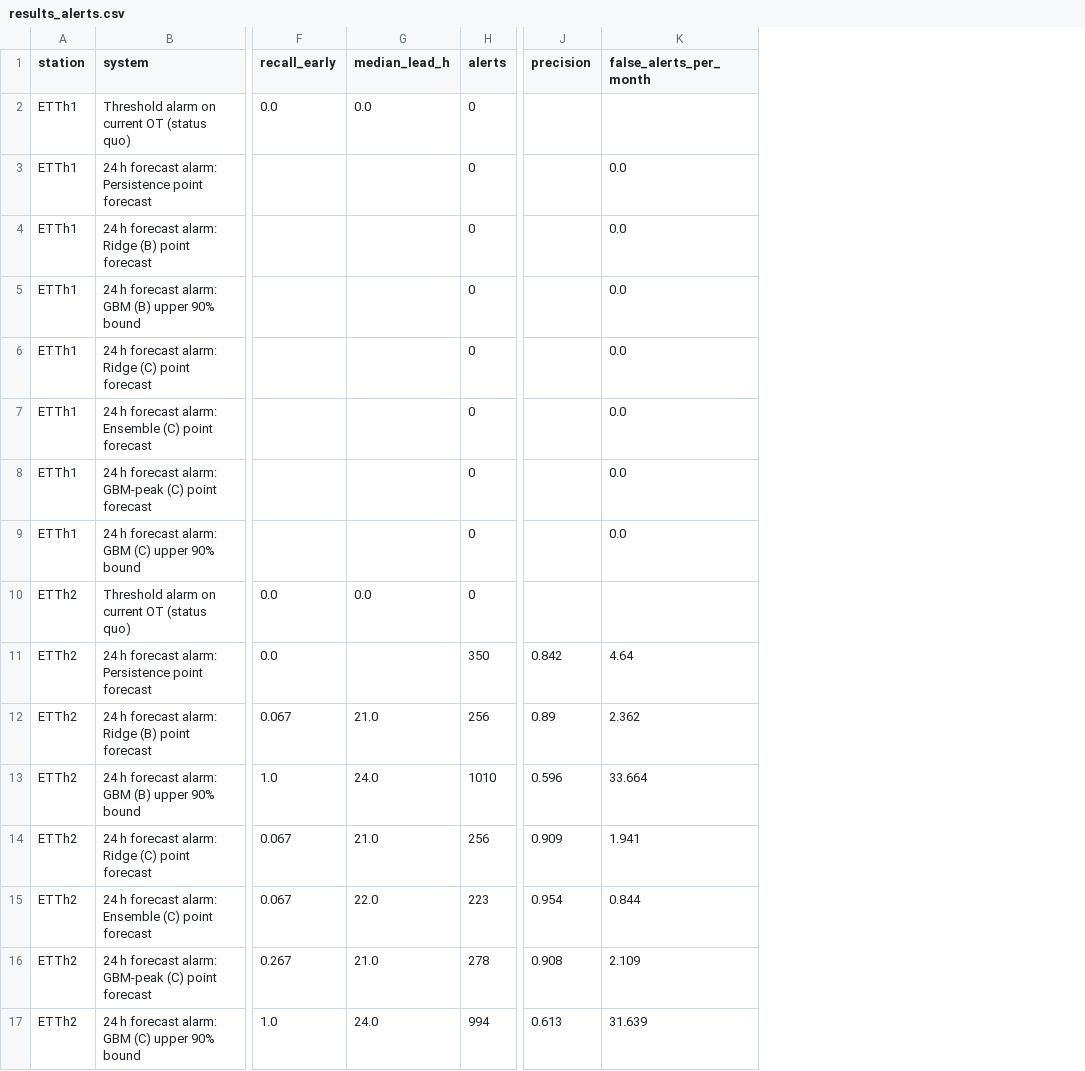
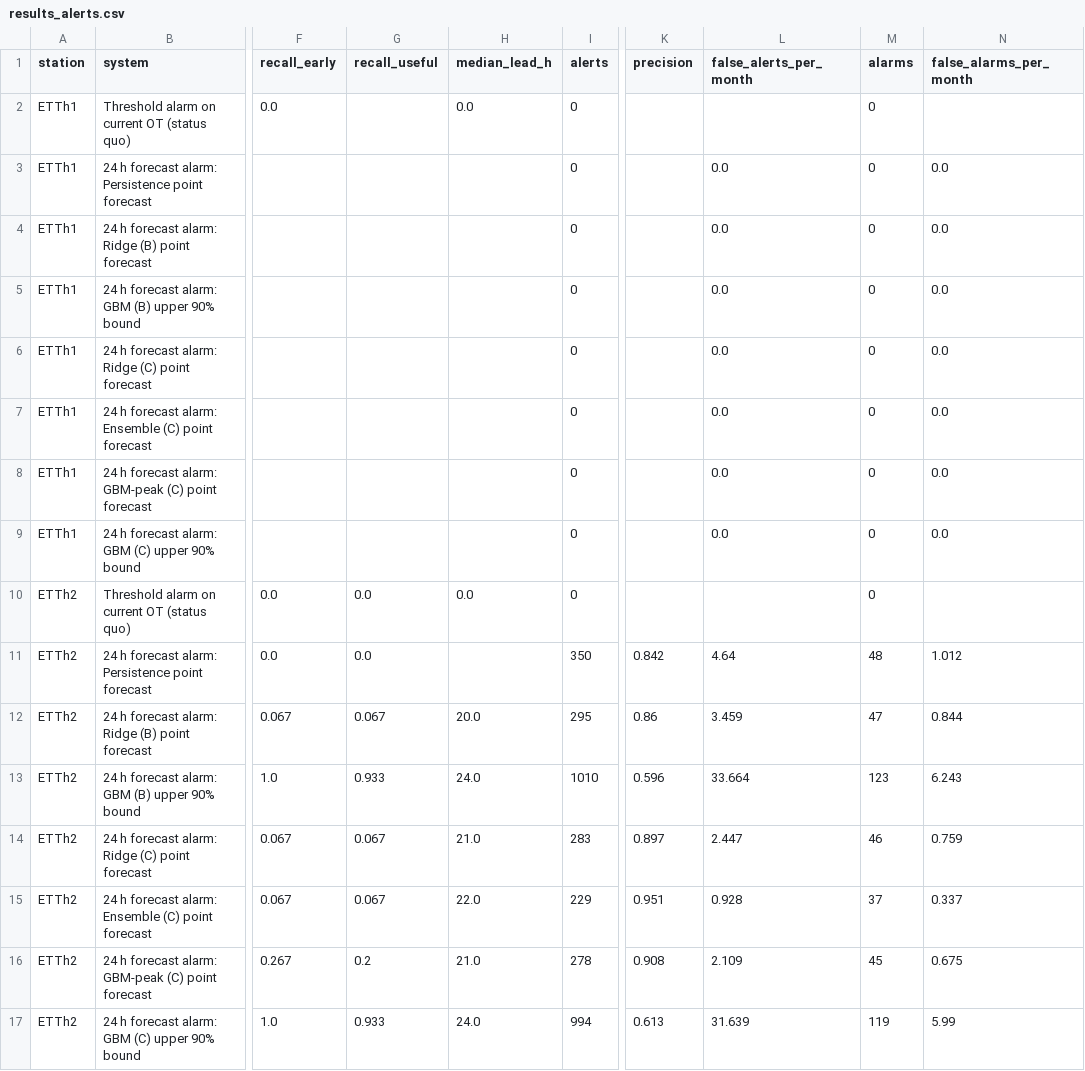
Before and after one commit to austenppm/ett-oil-temperature-forecast, a CSV file: outputs/tables/results_alerts.csv, drawn as a sheet; only a part is shown, gaps mark what is left out; addresses are those after the commit; the diff names each change by its address in the sheet, - before the commit and + after, or states it on an @@ line.

```diff
--- a/outputs/tables/results_alerts.csv
+++ b/outputs/tables/results_alerts.csv
+column G (recall_useful), rows 10-17: 0.0 | 0.0 | 0.067 | 0.933 | 0.067 | 0.067 | 0.2 | 0.933
+column M (alarms), rows 2-17: 0 | 0 | 0 | 0 | 0 | 0 | 0 | 0 | 0 | 48 | 47 | 123 | 46 | 37 | 45 | 119
+column N (false_alarms_per_month), rows 3-17: 0.0 | 0.0 | 0.0 | 0.0 | 0.0 | 0.0 | 0.0 |  | 1.012 | 0.844 | 6.243 | 0.759 | 0.337 | 0.675 | 5.99
-H12 (median_lead_h): 21.0
+H12 (median_lead_h): 20.0
-I12 (alerts): 256
+I12 (alerts): 295
-K12 (precision): 0.89
+K12 (precision): 0.86
-L12 (false_alerts_per_month): 2.362
+L12 (false_alerts_per_month): 3.459
-I14 (alerts): 256
+I14 (alerts): 283
-K14 (precision): 0.909
+K14 (precision): 0.897
-L14 (false_alerts_per_month): 1.941
+L14 (false_alerts_per_month): 2.447
-I15 (alerts): 223
+I15 (alerts): 229
-K15 (precision): 0.954
+K15 (precision): 0.951
-L15 (false_alerts_per_month): 0.844
+L15 (false_alerts_per_month): 0.928
```
Also changed, not shown: outputs/tables/results_alert_tradeoff.csv, outputs/tables/results_horizons.csv, 30 other files.
